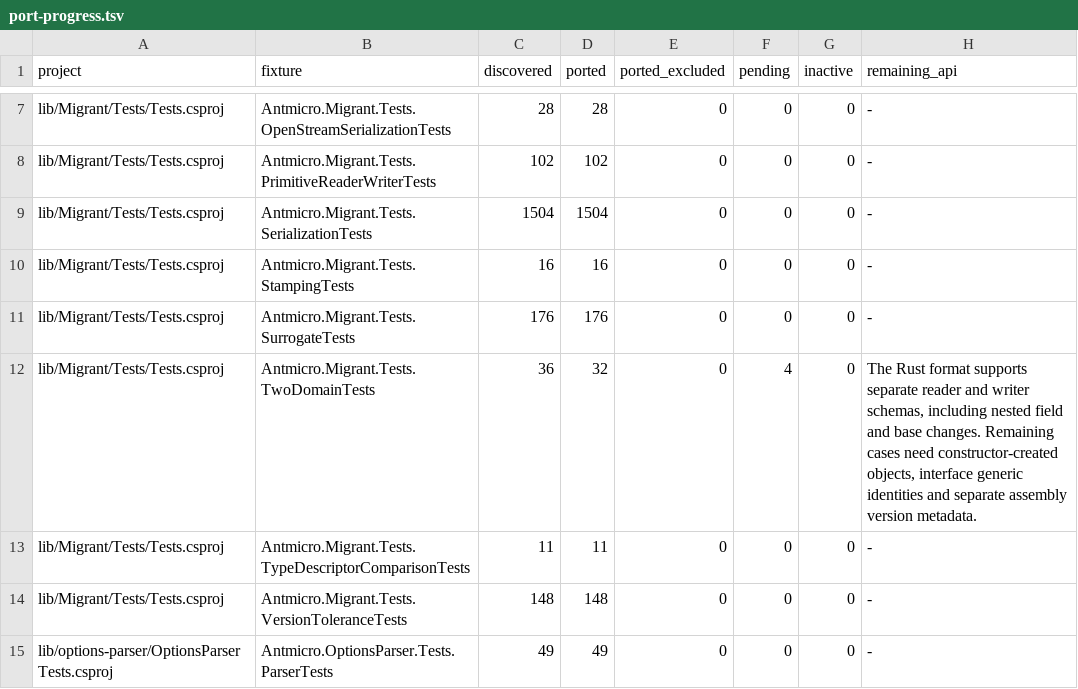
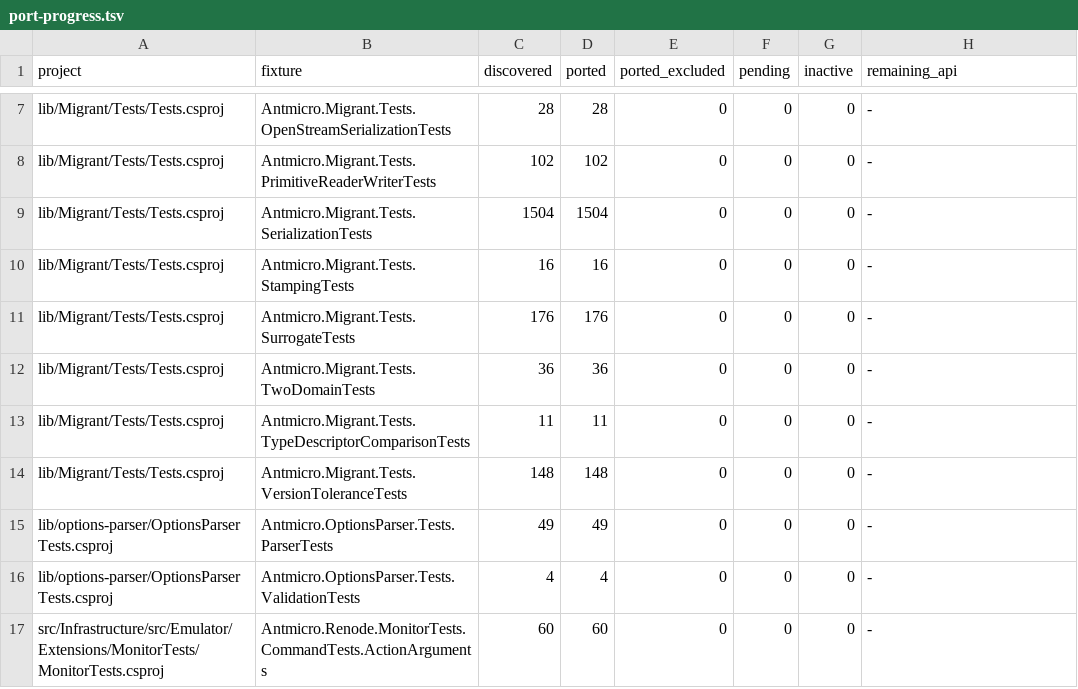
Before and after one commit to Koukyosyumei/penv, a TSV file: docs/nunit-evidence/port-progress.tsv, drawn as a sheet; only a part is shown, gaps mark what is left out; the shorter side is filled out with more unchanged rows.

```diff
--- a/docs/nunit-evidence/port-progress.tsv
+++ b/docs/nunit-evidence/port-progress.tsv
@@ -11,3 +11,3 @@ lib/Migrant/Tests/Tests.csproj	Antmicro.Migrant.Tests.StampingTests	16	16	0	0	0
 lib/Migrant/Tests/Tests.csproj	Antmicro.Migrant.Tests.SurrogateTests	176	176	0	0	0	-
-lib/Migrant/Tests/Tests.csproj	Antmicro.Migrant.Tests.TwoDomainTests	36	32	0	4	0	The Rust format supports separate reader and writer schemas, including nested field and base changes. Remaining cases need constructor-created objects, interface generic identities and separate assembly version metadata.
+lib/Migrant/Tests/Tests.csproj	Antmicro.Migrant.Tests.TwoDomainTests	36	36	0	0	0	-
 lib/Migrant/Tests/Tests.csproj	Antmicro.Migrant.Tests.TypeDescriptorComparisonTests	11	11	0	0	0	-
```
Also changed, not shown: scripts/upstream/nunit_cases.tsv, scripts/upstream/nunit_gaps.tsv, 6 other files.
